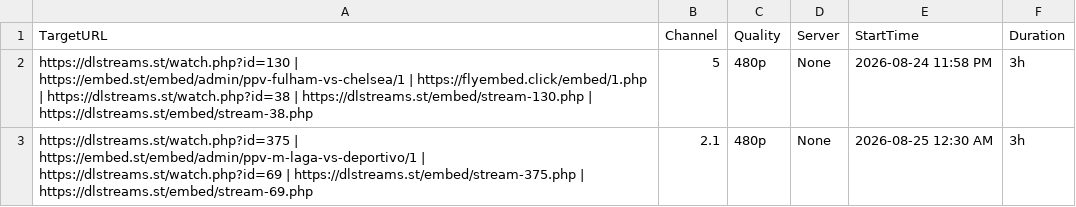
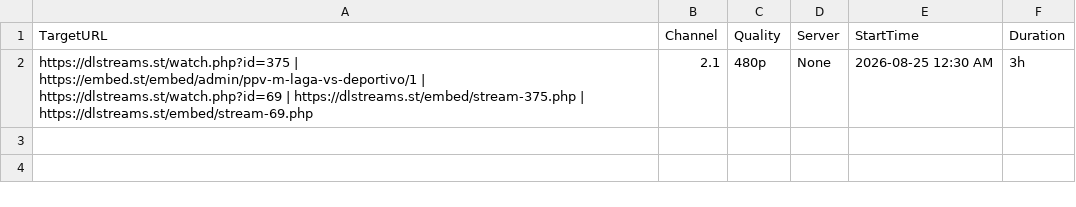
Before and after one commit to poorpeople-cmd/bbbbbbbbb-1111, a CSV file: streams.csv, drawn as a sheet.

```diff
--- a/streams.csv
+++ b/streams.csv
@@ -1,3 +1,2 @@
 TargetURL,Channel,Quality,Server,StartTime,Duration
-https://dlstreams.st/watch.php?id=130 | https://embed.st/embed/admin/ppv-fulham-vs-chelsea/1 | https://flyembed.click/embed/1.php  | https://dlstreams.st/watch.php?id=38 | https://dlstreams.st/embed/stream-130.php | https://dlstreams.st/embed/stream-38.php,5,480p,None,2026-08-24 11:58 PM,3h
 https://dlstreams.st/watch.php?id=375 | https://embed.st/embed/admin/ppv-m-laga-vs-deportivo/1 |  https://dlstreams.st/watch.php?id=69 | https://dlstreams.st/embed/stream-375.php | https://dlstreams.st/embed/stream-69.php,2.1,480p,None,2026-08-25 12:30 AM,3h
```
